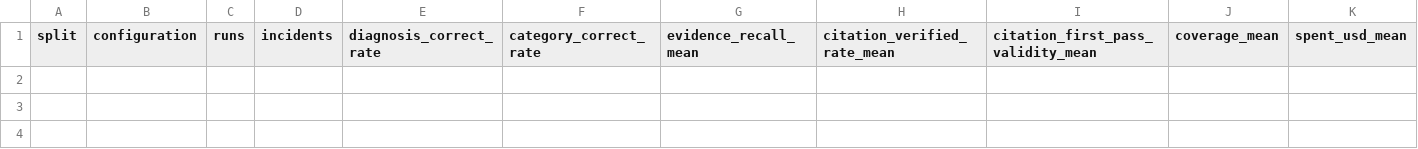
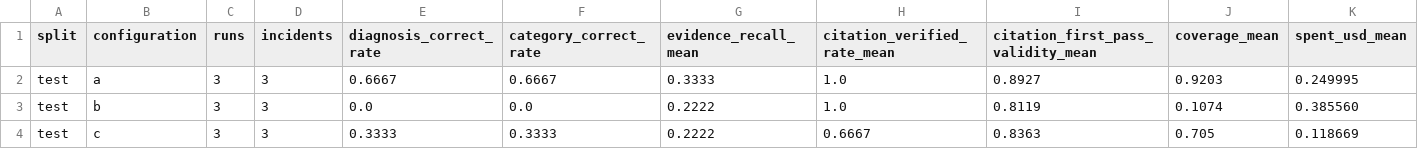
Before and after one commit to cpantaleon06-coder/Rookwise, a CSV file: benchmarks/results/summary-test.csv, drawn as a sheet; only a part is shown; rows hold the shown columns only; the diff names each change by its address in the sheet, - before the commit and + after, or states it on an @@ line.

Commit message:
benchmarks: phase 2 test results

```diff
--- a/benchmarks/results/summary-test.csv
+++ b/benchmarks/results/summary-test.csv
+row 2: test | a | 3 | 3 | 0.6667 | 0.6667 | 0.3333 | 1.0 | 0.8927 | 0.9203 | 0.249995
+row 3: test | b | 3 | 3 | 0.0 | 0.0 | 0.2222 | 1.0 | 0.8119 | 0.1074 | 0.385560
+row 4: test | c | 3 | 3 | 0.3333 | 0.3333 | 0.2222 | 0.6667 | 0.8363 | 0.705 | 0.118669
```
Also changed, not shown: 10 other files.
